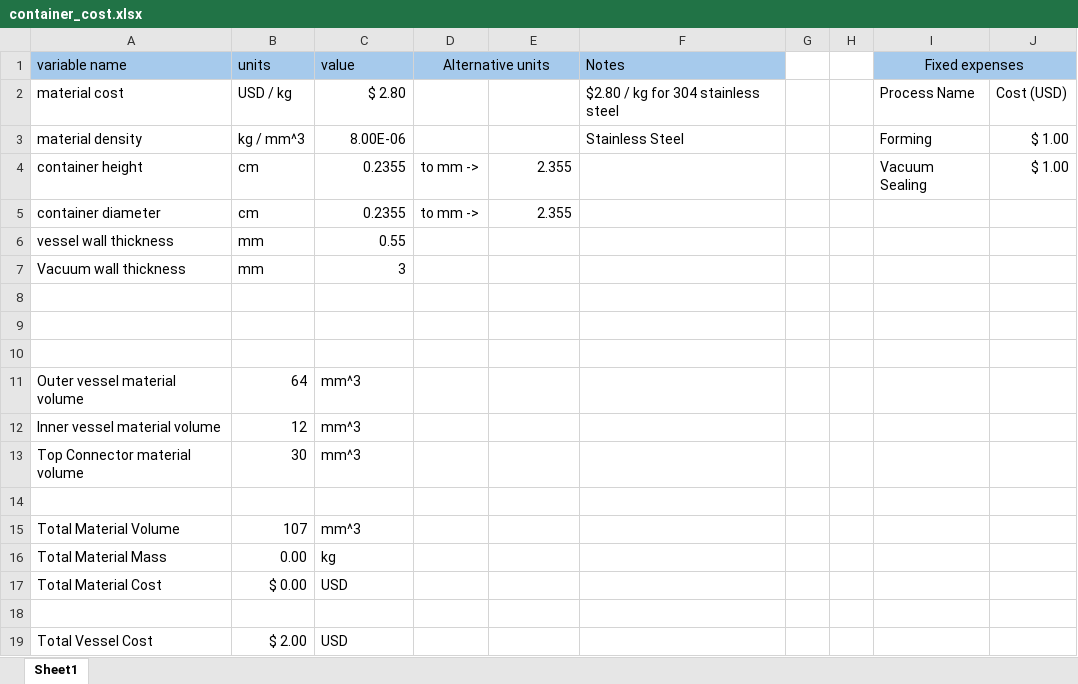
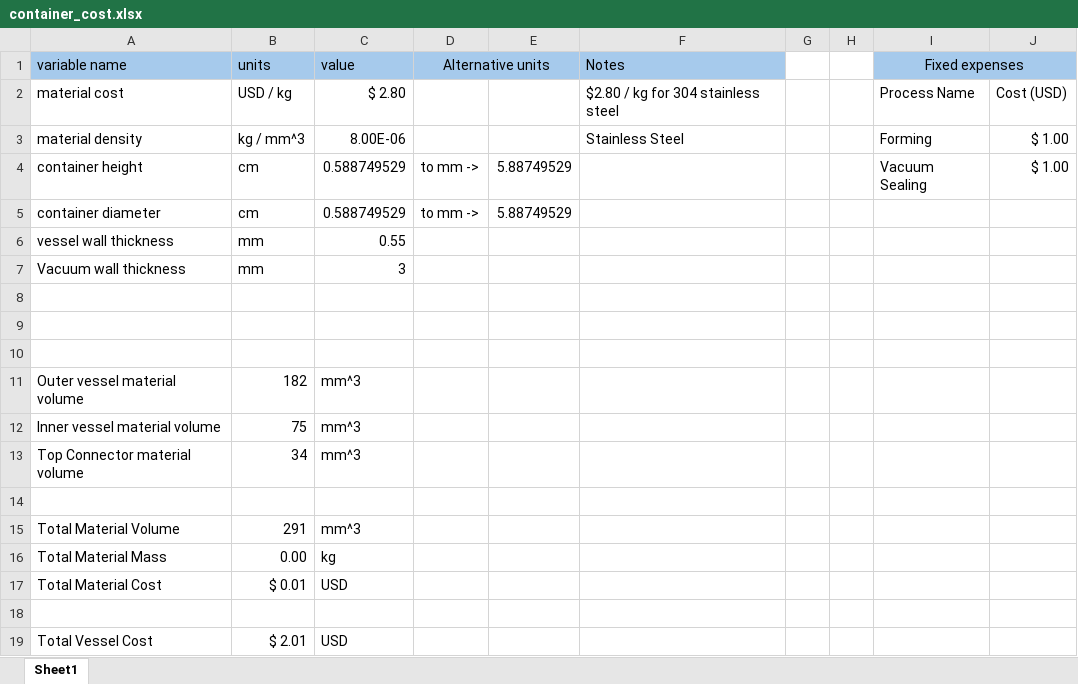
Before and after one commit to mbailey44/ASE6002PEK, an Excel workbook: Container_cost/container_cost.xlsx, sheet Sheet1, drawn as a sheet; values as stored, in another font and other column widths than the file's, no borders; the diff names each change by its address in the sheet, - before the commit and + after, or states it on an @@ line.

Commit message:
Added connection between cost and demand
Added variable and fixed costs to connect to demand model.

```diff
--- a/Container_cost/container_cost.xlsx (sheet Sheet1)
+++ b/Container_cost/container_cost.xlsx (sheet Sheet1)
-C4:C5 (value): 0.2355
+C4:C5 (value): 0.588749529
-E4:E5: 2.355
+E4:E5: 5.88749529
-B11 (units): 64
+B11 (units): 182
-B12 (units): 12
+B12 (units): 75
-B13 (units): 30
+B13 (units): 34
-B15 (units): 107
+B15 (units): 291
-B17 (units): $ 0.00
+B17 (units): $ 0.01
-B19 (units): $ 2.00
+B19 (units): $ 2.01
```
Also changed, not shown: Battery_Capacity/Battery_Capacity.xlsx, Boils_per_Charge/Boils_per_Charge.xlsx, 24 other files.
